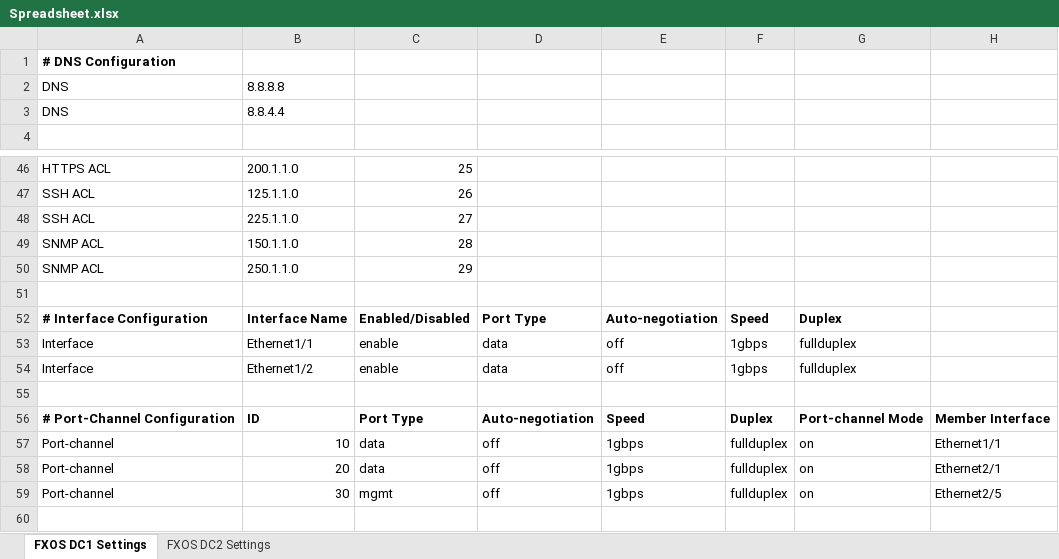
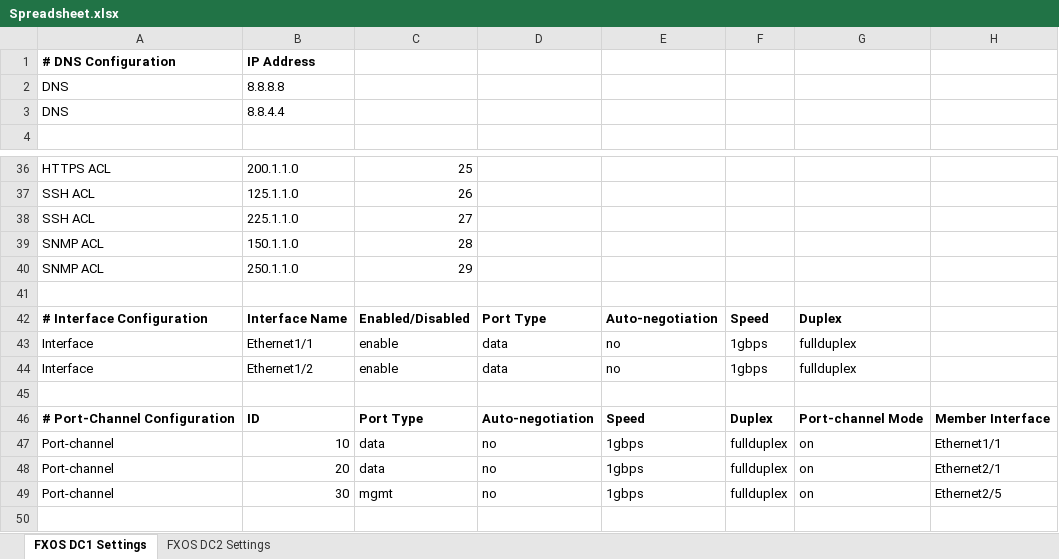
Before and after one commit to kevrobertson/FXOSChassisOrchestrator, an Excel workbook: Spreadsheet.xlsx, sheet FXOS DC1 Settings, drawn as a sheet; only a part is shown, gaps mark what is left out; values as stored, in another font and other column widths than the file's, no borders; addresses are those after the commit; the diff covers the shown part only; the diff names each change by its address in the sheet, - before the commit and + after, or states it on an @@ line.

```diff
--- a/Spreadsheet.xlsx (sheet FXOS DC1 Settings)
+++ b/Spreadsheet.xlsx (sheet FXOS DC1 Settings)
-B1: (empty)
+B1: IP Address
-E43:E44: off
+E43:E44: no
-D47:D49: off
+D47:D49: no
```
Also changed, not shown: 11 removed rows and 31 edited cells elsewhere in this sheet, 3 other files.
